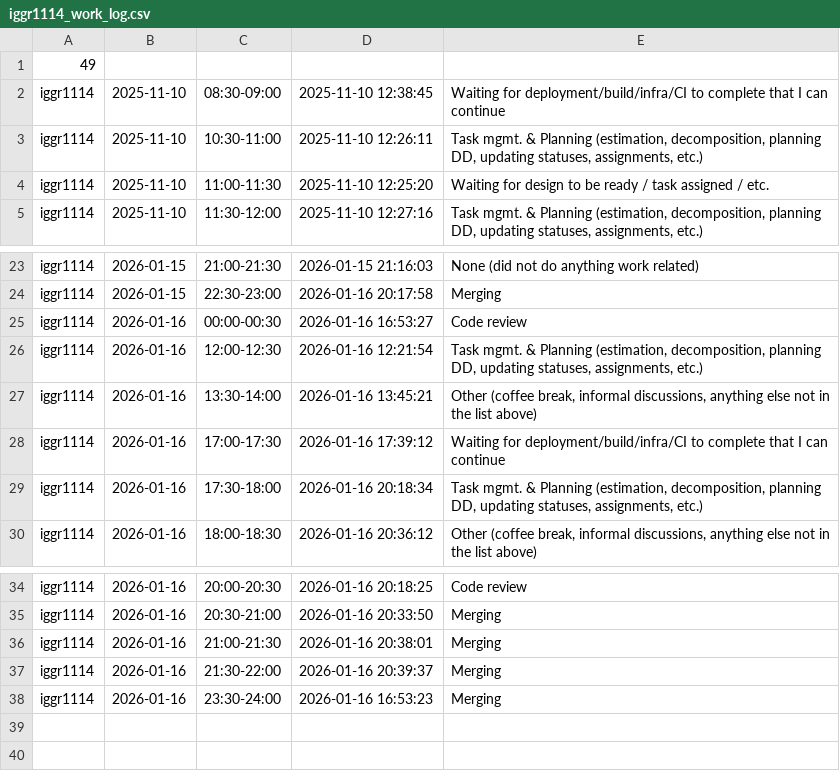
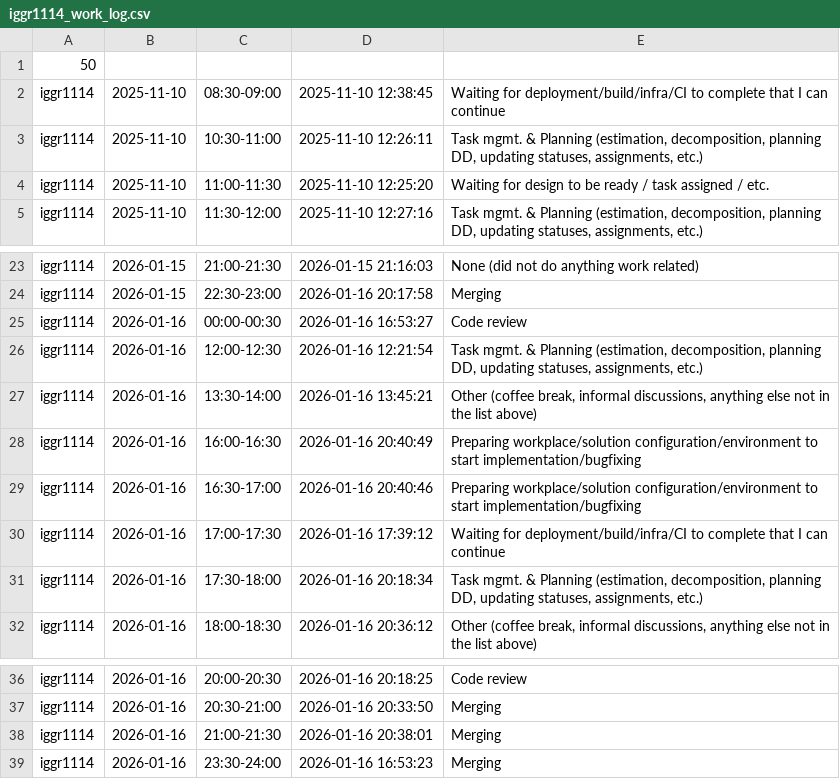
Before and after one commit to ShishalovMV/task-tracker-data, a CSV file: iggr1114_work_log.csv, drawn as a sheet; only a part is shown, gaps mark what is left out.

Commit message:
Update iggr1114_work_log.csv (version 50)

```diff
--- a/iggr1114_work_log.csv
+++ b/iggr1114_work_log.csv
@@ -1,2 +1,2 @@
-49
+50
 iggr1114|2025-11-10|08:30-09:00|2025-11-10 12:38:45|Waiting for deployment/build/infra/CI to complete that I can continue
@@ -27,2 +27,4 @@ iggr1114|2026-01-16|12:00-12:30|2026-01-16 12:21:54|Task mgmt. & Planning (estim
 iggr1114|2026-01-16|13:30-14:00|2026-01-16 13:45:21|Other (coffee break, informal discussions, anything else not in the list above)
+iggr1114|2026-01-16|16:00-16:30|2026-01-16 20:40:49|Preparing workplace/solution configuration/environment to start implementation/bugfixing
+iggr1114|2026-01-16|16:30-17:00|2026-01-16 20:40:46|Preparing workplace/solution configuration/environment to start implementation/bugfixing
 iggr1114|2026-01-16|17:00-17:30|2026-01-16 17:39:12|Waiting for deployment/build/infra/CI to complete that I can continue
@@ -36,3 +38,2 @@ iggr1114|2026-01-16|20:30-21:00|2026-01-16 20:33:50|Merging
 iggr1114|2026-01-16|21:00-21:30|2026-01-16 20:38:01|Merging
-iggr1114|2026-01-16|21:30-22:00|2026-01-16 20:39:37|Merging
 iggr1114|2026-01-16|23:30-24:00|2026-01-16 16:53:23|Merging
```
